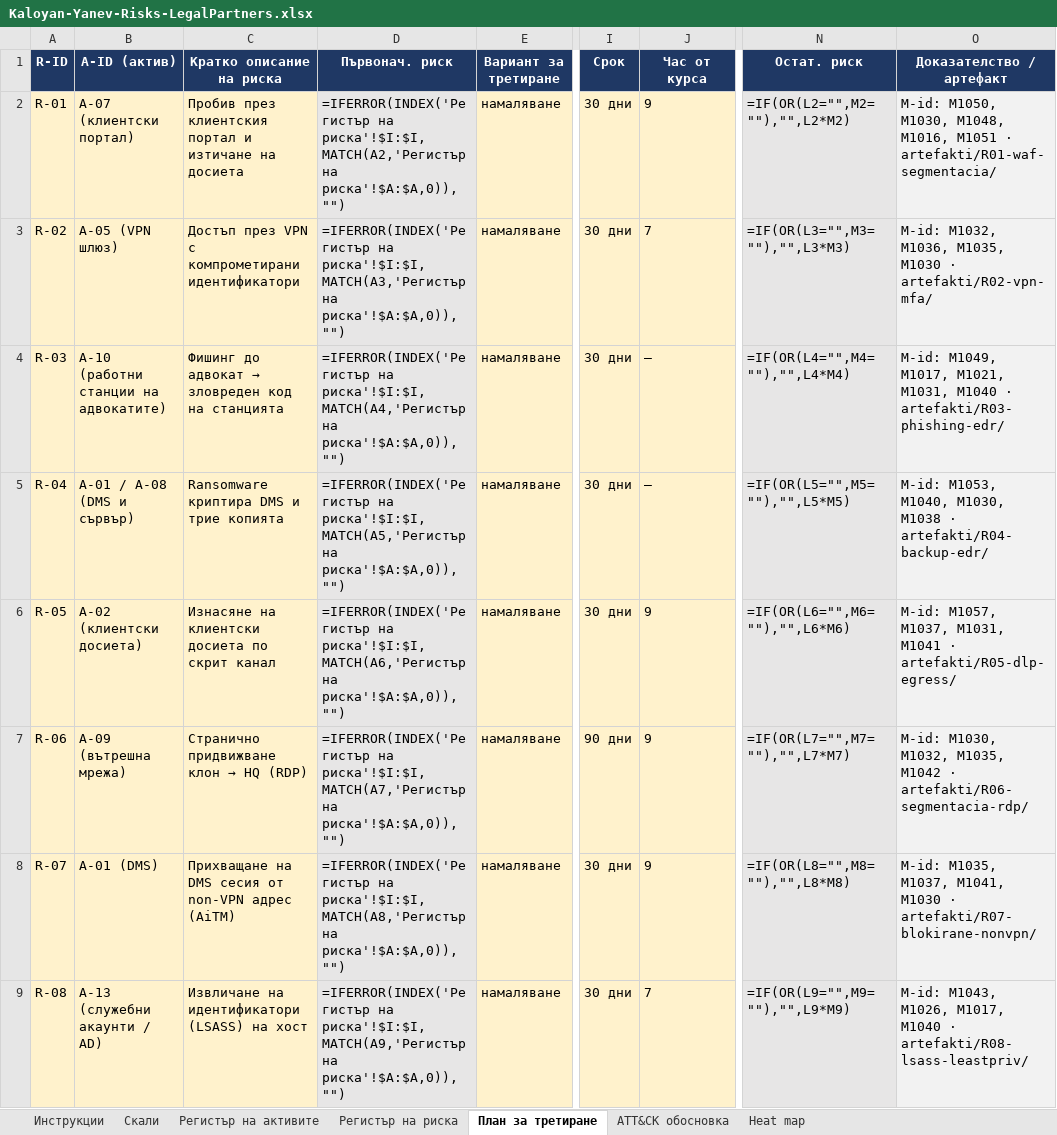
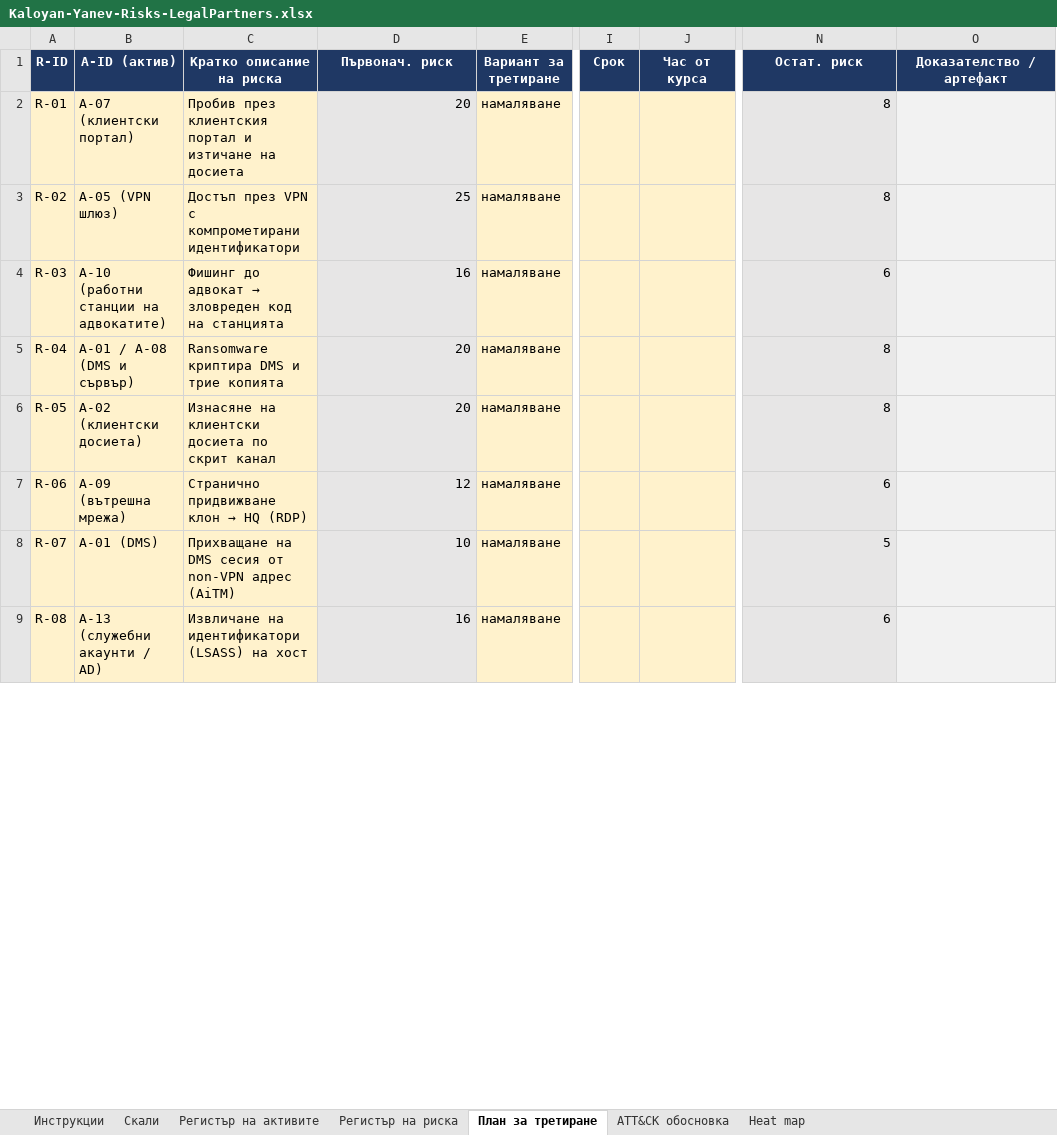
Before and after one commit to kaloyan-yanev/NIS-Kaloyan-Yanev-12g, an Excel workbook: Artifacts/s04-risk/Kaloyan-Yanev-Risks-LegalPartners.xlsx, sheet План за третиране, drawn as a sheet; only a part is shown, gaps mark what is left out; values as stored, in another font and other column widths than the file's, no borders; formulas without a stored value are shown as written; conditional formats not drawn; the diff covers the shown part only; the diff names each change by its address in the sheet, - before the commit and + after, or states it on an @@ line.

```diff
--- a/Artifacts/s04-risk/Kaloyan-Yanev-Risks-LegalPartners.xlsx (sheet План за третиране)
+++ b/Artifacts/s04-risk/Kaloyan-Yanev-Risks-LegalPartners.xlsx (sheet План за третиране)
-D2 (Първонач. риск): =IFERROR(INDEX('Регистър на риска'!$I:$I,MATCH(A2,'Регистър на риска'!$A:$A,0)),"")
+D2 (Първонач. риск): 20
-I2:I6 (Срок): 30 дни
+I2:I6 (Срок): (empty)
-J2 (Час от курса): 9
+J2 (Час от курса): (empty)
-N2 (Остат. риск): =IF(OR(L2="",M2=""),"",L2*M2)
+N2 (Остат. риск): 8
-O2 (Доказателство / артефакт): M-id: M1050, M1030, M1048, M1016, M1051 · artefakti/R01-waf-segmentacia/
+O2 (Доказателство / артефакт): (empty)
-D3 (Първонач. риск): =IFERROR(INDEX('Регистър на риска'!$I:$I,MATCH(A3,'Регистър на риска'!$A:$A,0)),"")
+D3 (Първонач. риск): 25
-J3 (Час от курса): 7
+J3 (Час от курса): (empty)
-N3 (Остат. риск): =IF(OR(L3="",M3=""),"",L3*M3)
+N3 (Остат. риск): 8
-O3 (Доказателство / артефакт): M-id: M1032, M1036, M1035, M1030 · artefakti/R02-vpn-mfa/
+O3 (Доказателство / артефакт): (empty)
-D4 (Първонач. риск): =IFERROR(INDEX('Регистър на риска'!$I:$I,MATCH(A4,'Регистър на риска'!$A:$A,0)),"")
+D4 (Първонач. риск): 16
-J4:J5 (Час от курса): —
+J4:J5 (Час от курса): (empty)
-N4 (Остат. риск): =IF(OR(L4="",M4=""),"",L4*M4)
+N4 (Остат. риск): 6
-O4 (Доказателство / артефакт): M-id: M1049, M1017, M1021, M1031, M1040 · artefakti/R03-phishing-edr/
+O4 (Доказателство / артефакт): (empty)
-D5 (Първонач. риск): =IFERROR(INDEX('Регистър на риска'!$I:$I,MATCH(A5,'Регистър на риска'!$A:$A,0)),"")
+D5 (Първонач. риск): 20
-N5 (Остат. риск): =IF(OR(L5="",M5=""),"",L5*M5)
+N5 (Остат. риск): 8
-O5 (Доказателство / артефакт): M-id: M1053, M1040, M1030, M1038 · artefakti/R04-backup-edr/
+O5 (Доказателство / артефакт): (empty)
-D6 (Първонач. риск): =IFERROR(INDEX('Регистър на риска'!$I:$I,MATCH(A6,'Регистър на риска'!$A:$A,0)),"")
+D6 (Първонач. риск): 20
-J6:J8 (Час от курса): 9
+J6:J8 (Час от курса): (empty)
-N6 (Остат. риск): =IF(OR(L6="",M6=""),"",L6*M6)
+N6 (Остат. риск): 8
-O6 (Доказателство / артефакт): M-id: M1057, M1037, M1031, M1041 · artefakti/R05-dlp-egress/
+O6 (Доказателство / артефакт): (empty)
-D7 (Първонач. риск): =IFERROR(INDEX('Регистър на риска'!$I:$I,MATCH(A7,'Регистър на риска'!$A:$A,0)),"")
+D7 (Първонач. риск): 12
-I7 (Срок): 90 дни
+I7 (Срок): (empty)
-N7 (Остат. риск): =IF(OR(L7="",M7=""),"",L7*M7)
+N7 (Остат. риск): 6
-O7 (Доказателство / артефакт): M-id: M1030, M1032, M1035, M1042 · artefakti/R06-segmentacia-rdp/
+O7 (Доказателство / артефакт): (empty)
-D8 (Първонач. риск): =IFERROR(INDEX('Регистър на риска'!$I:$I,MATCH(A8,'Регистър на риска'!$A:$A,0)),"")
+D8 (Първонач. риск): 10
-I8:I9 (Срок): 30 дни
+I8:I9 (Срок): (empty)
-N8 (Остат. риск): =IF(OR(L8="",M8=""),"",L8*M8)
+N8 (Остат. риск): 5
-O8 (Доказателство / артефакт): M-id: M1035, M1037, M1041, M1030 · artefakti/R07-blokirane-nonvpn/
+O8 (Доказателство / артефакт): (empty)
-D9 (Първонач. риск): =IFERROR(INDEX('Регистър на риска'!$I:$I,MATCH(A9,'Регистър на риска'!$A:$A,0)),"")
+D9 (Първонач. риск): 16
-J9 (Час от курса): 7
+J9 (Час от курса): (empty)
-N9 (Остат. риск): =IF(OR(L9="",M9=""),"",L9*M9)
+N9 (Остат. риск): 6
-O9 (Доказателство / артефакт): M-id: M1043, M1026, M1017, M1040 · artefakti/R08-lsass-leastpriv/
+O9 (Доказателство / артефакт): (empty)
```
Also changed, not shown: 191 removed rows and 50 edited cells elsewhere in this sheet, sheet Регистър на риска, sheet Heat map, sheet ATT&CK обосновка.
